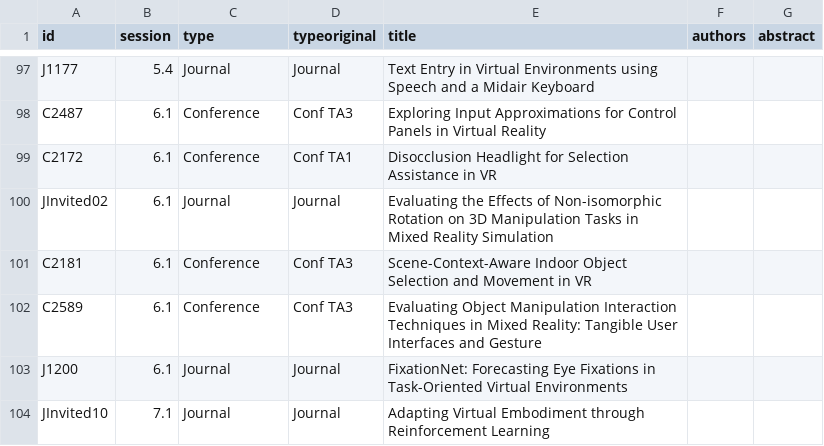
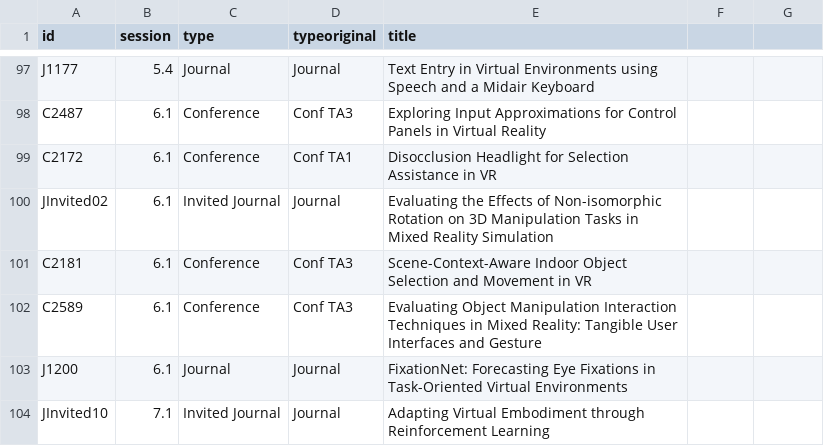
Before and after one commit to ieeevr/2021, a CSV file: _data/papers.csv, drawn as a sheet; only a part is shown, gaps mark what is left out; the diff covers the shown part only.

```diff
--- a/_data/papers.csv
+++ b/_data/papers.csv
@@ -1 +1 @@
-id,session,type,typeoriginal,title,authors,abstract
+id,session,type,typeoriginal,title
@@ -100 +100 @@ C2172,6.1,Conference,Conf TA1,Disocclusion Headlight for Selection Assistance in
-JInvited02,6.1,Journal,Journal,Evaluating the Effects of Non-isomorphic Rotation on 3D Manipulation Tasks in Mixed Reality Simulation,,
+JInvited02,6.1,Invited Journal,Journal,Evaluating the Effects of Non-isomorphic Rotation on 3D Manipulation Tasks in Mixed Reality Simulation
@@ -104 +104 @@ J1200,6.1,Journal,Journal,FixationNet: Forecasting Eye Fixations in Task-Oriente
-JInvited10,7.1,Journal,Journal,Adapting Virtual Embodiment through Reinforcement Learning,,
+JInvited10,7.1,Invited Journal,Journal,Adapting Virtual Embodiment through Reinforcement Learning
```
Also changed, not shown: 11 edited cells elsewhere in this file, 2 other files.
